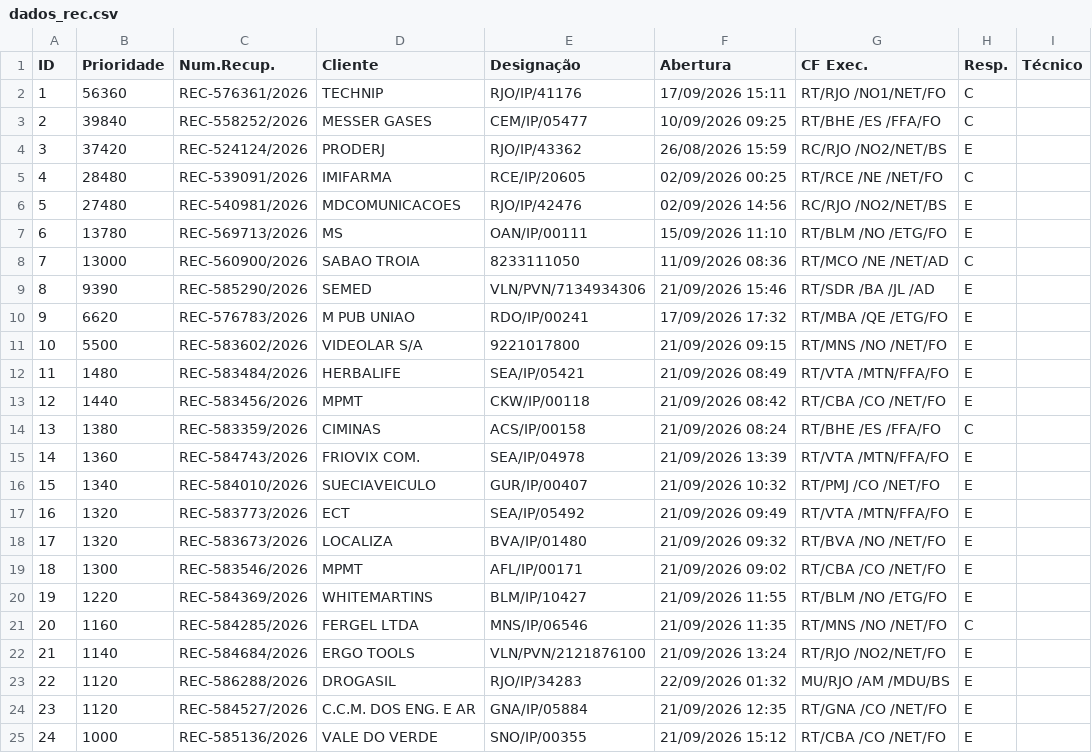
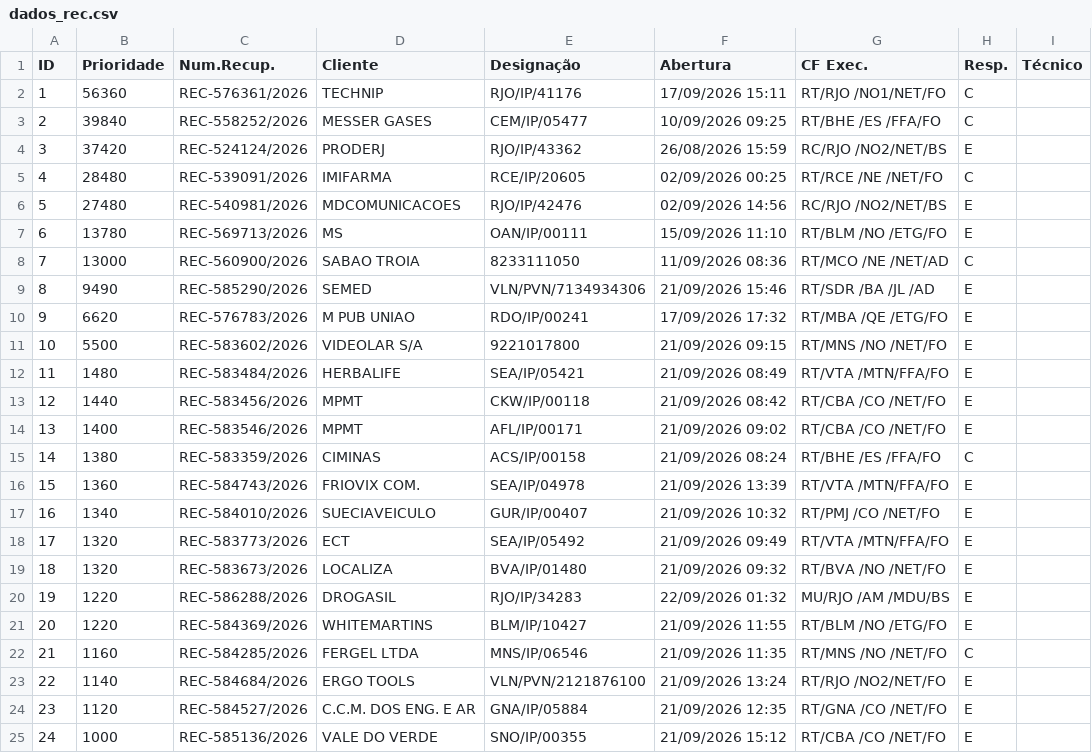
Before and after one commit to cpralonrj-pralon/embratel-sir, a CSV file: dados_rec.csv, drawn as a sheet; only a part is shown; removed rows and columns are numbered as before the commit, all else as after; the diff names each change by its address in the sheet, - before the commit and + after, or states it on an @@ line.

```diff
--- a/dados_rec.csv
+++ b/dados_rec.csv
-B9 (Prioridade): 9390
+B9 (Prioridade): 9490
+row 14: 13 | 1400 | REC-583546/2026 | MPMT | AFL/IP/00171 | 21/09/2026 09:02 | RT/CBA /CO /NET/FO | E
@@ column A (ID) renumbered between rows 15 and 23 @@
-row 19: 18 | 1300 | REC-583546/2026 | MPMT | AFL/IP/00171 | 21/09/2026 09:02 | RT/CBA /CO /NET/FO | E
+row 20: 19 | 1220 | REC-586288/2026 | DROGASIL | RJO/IP/34283 | 22/09/2026 01:32 | MU/RJO /AM /MDU/BS | E
-row 23: 22 | 1120 | REC-586288/2026 | DROGASIL | RJO/IP/34283 | 22/09/2026 01:32 | MU/RJO /AM /MDU/BS | E
```
Also changed, not shown: dados_ral.csv, dados_ral_enriched.csv, 2 other files.
